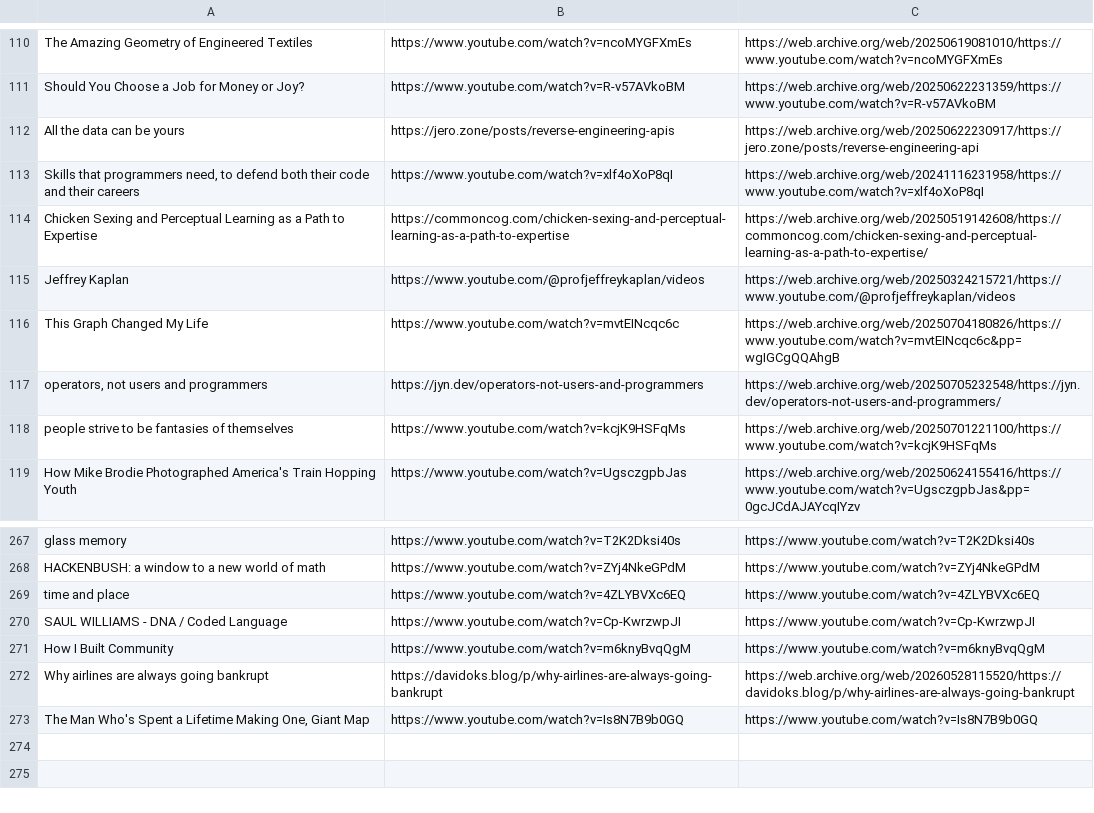
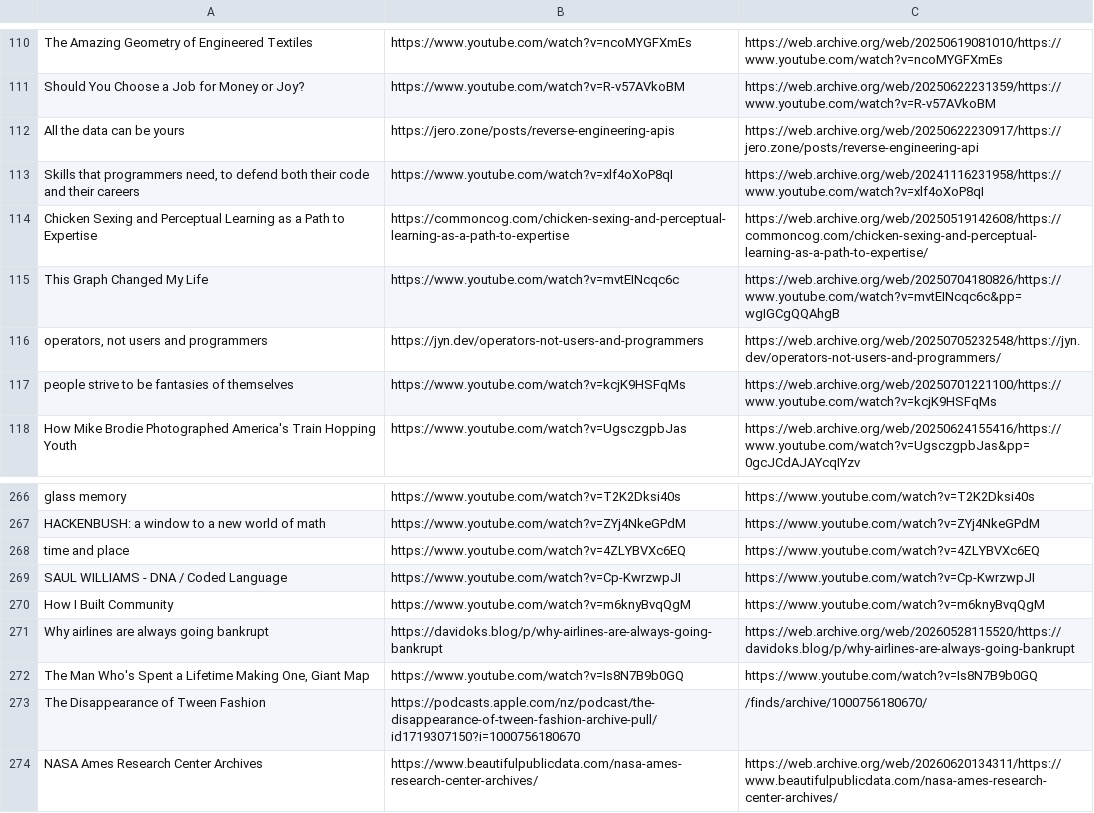
Before and after one commit to Cynosure-North/Website, a CSV file: finds/finds.csv, drawn as a sheet; only a part is shown, gaps mark what is left out; removed rows and columns are numbered as before the commit, all else as after; the diff names each change by its address in the sheet, - before the commit and + after, or states it on an @@ line.

```diff
--- a/finds/finds.csv
+++ b/finds/finds.csv
-row 115: Jeffrey Kaplan | https://www.youtube.com/@profjeffreykaplan/videos | https://web.archive.org/web/20250324215721/https://www.youtube.com/@profjeffreykaplan/videos
+row 273: The Disappearance of Tween Fashion | https://podcasts.apple.com/nz/podcast/the-disappearance-of-tween-fashion-archive-pull/id1719307150?i=1000756180670 | /finds/archive/1000756180670/
+row 274: NASA Ames Research Center Archives | https://www.beautifulpublicdata.com/nasa-ames-research-center-archives/ | https://web.archive.org/web/20260620134311/https://www.beautifulpublicdata.com/nasa-ames-research-center-archives/
```
Also changed, not shown: 19 other files.
